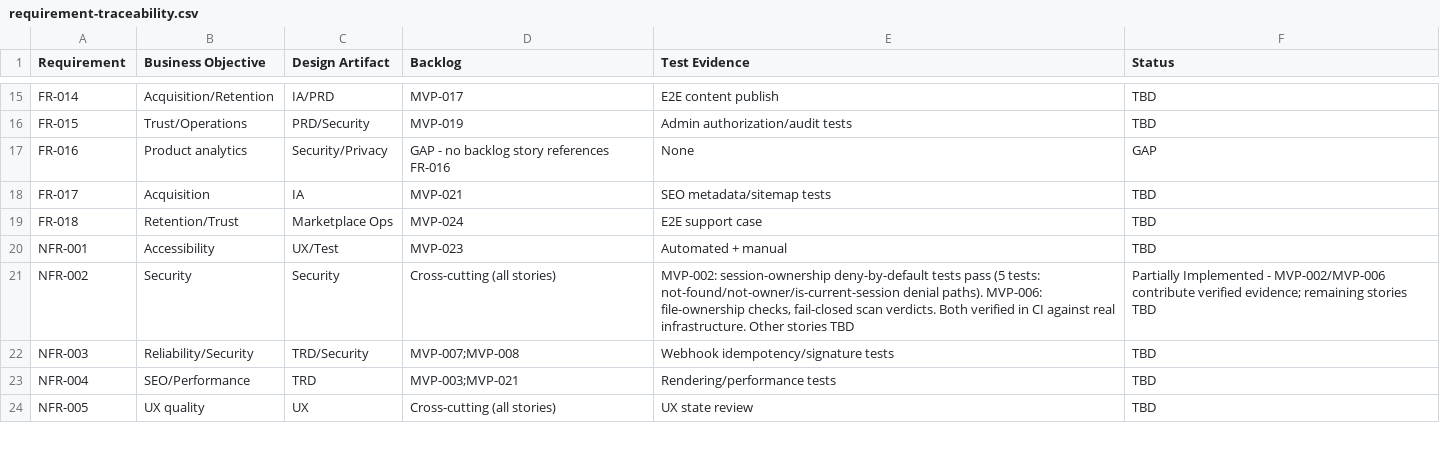
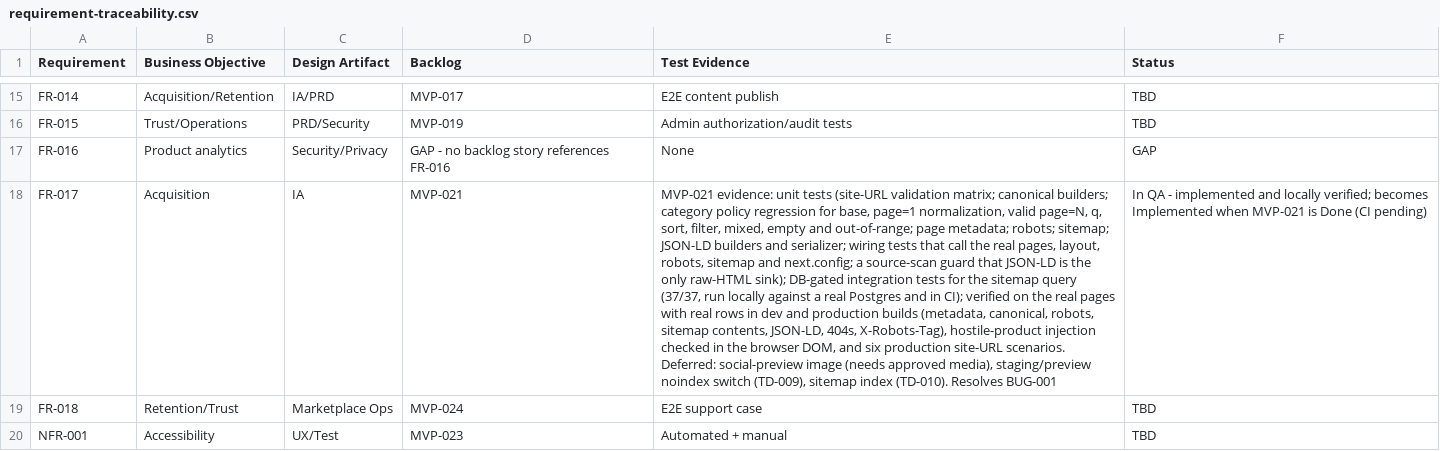
Before and after one commit to posiauday/PPUniverse, a CSV file: planning/requirement-traceability.csv, drawn as a sheet; only a part is shown, gaps mark what is left out; the shorter side is filled out with more unchanged rows; the diff names each change by its address in the sheet, - before the commit and + after, or states it on an @@ line.

```diff
--- a/planning/requirement-traceability.csv
+++ b/planning/requirement-traceability.csv
-E18 (Test Evidence): SEO metadata/sitemap tests
+E18 (Test Evidence): MVP-021 evidence: unit tests (site-URL validation matrix; canonical builders; category policy regression for base, page=1 normalization, valid page=N, q, sort, filter, mixed, empty and out-of-range; page metadata; robots; sitemap; JSON-LD builders and serializer; wiring tests that call the real pages, layout, robots, sitemap and next.config; a source-scan guard that JSON-LD is the only raw-HTML sink); DB-gated integration tests for the sitemap query (37/37, run locally against a real Postgres and in CI); verified on the real pages with real rows in dev and production builds (metadata, canonical, robots, sitemap contents, JSON-LD, 404s, X-Robots-Tag), hostile-product injection checked in the browser DOM, and six production site-URL scenarios. Deferred: social-preview image (needs approved media), staging/preview noindex switch (TD-009), sitemap index (TD-010). Resolves BUG-001
-F18 (Status): TBD
+F18 (Status): In QA - implemented and locally verified; becomes Implemented when MVP-021 is Done (CI pending)
```
Also changed, not shown: planning/backlog.csv, planning/bugs.csv, 12 other files.
